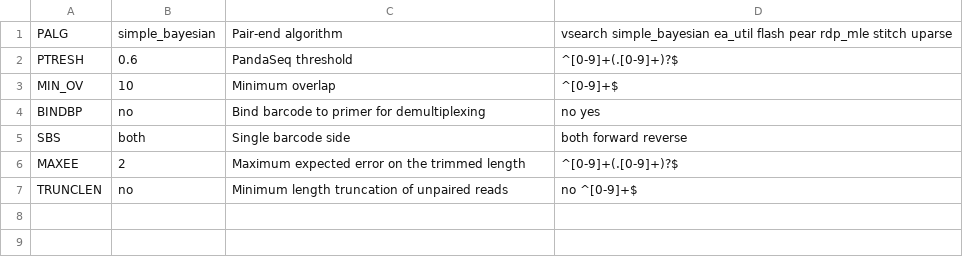
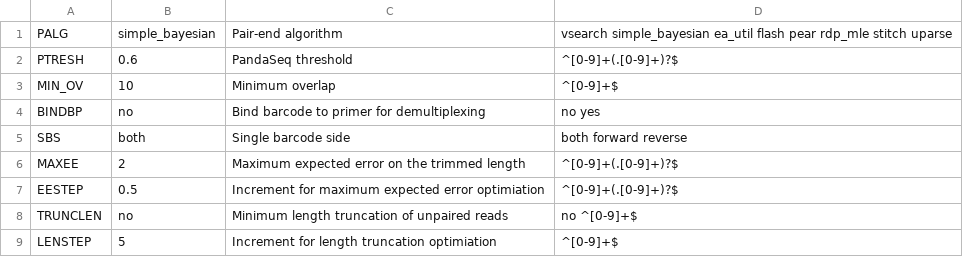
Before and after one commit to lentendu/DeltaMP, a TSV file: bin/variables_definition_Illumina.tsv, drawn as a sheet; the diff names each change by its address in the sheet, - before the commit and + after, or states it on an @@ line.

Commit message:
Fix #13 but without full truncation disabling for dada2 approach, use increment of 1 for length instead

```diff
--- a/bin/variables_definition_Illumina.tsv
+++ b/bin/variables_definition_Illumina.tsv
+row 7: EESTEP | 0.5 | Increment for maximum expected error optimiation | ^[0-9]+(.[0-9]+)?$
+row 9: LENSTEP | 5 | Increment for length truncation optimiation | ^[0-9]+$
```
Also changed, not shown: 3 other files.
